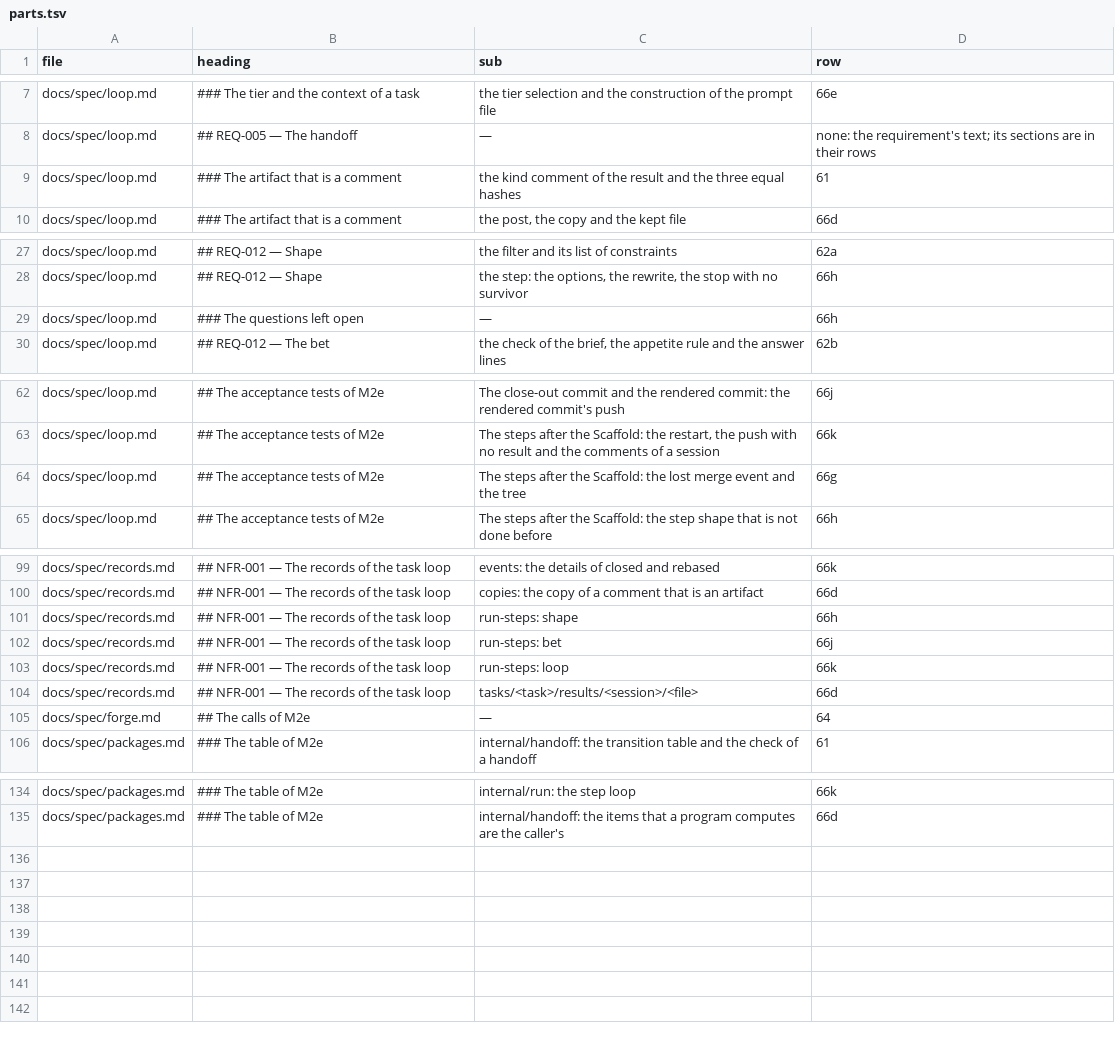
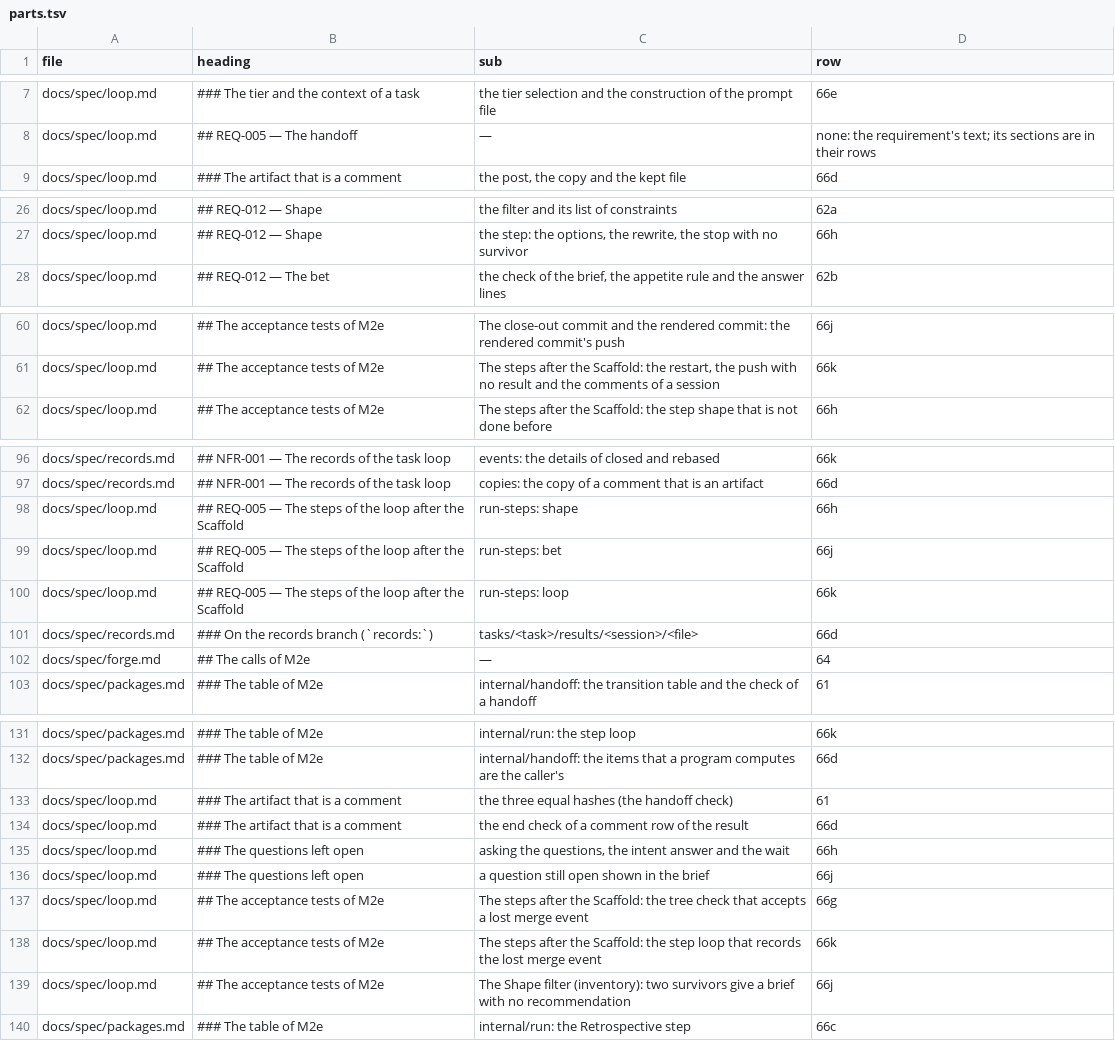
Before and after one commit to pharzam/layup, a TSV file: runs/T-57vx/parts.tsv, drawn as a sheet; only a part is shown, gaps mark what is left out.

```diff
--- a/runs/T-57vx/parts.tsv
+++ b/runs/T-57vx/parts.tsv
@@ -8,3 +8,2 @@ docs/spec/loop.md	### The tier and the context of a task	the tier selection and
 docs/spec/loop.md	## REQ-005 — The handoff	—	none: the requirement's text; its sections are in their rows
-docs/spec/loop.md	### The artifact that is a comment	the kind comment of the result and the three equal hashes	61
 docs/spec/loop.md	### The artifact that is a comment	the post, the copy and the kept file	66d
@@ -28,3 +27,2 @@ docs/spec/loop.md	## REQ-012 — Shape	the filter and its list of constraints	62
 docs/spec/loop.md	## REQ-012 — Shape	the step: the options, the rewrite, the stop with no survivor	66h
-docs/spec/loop.md	### The questions left open	—	66h
 docs/spec/loop.md	## REQ-012 — The bet	the check of the brief, the appetite rule and the answer lines	62b
@@ -63,3 +61,2 @@ docs/spec/loop.md	## The acceptance tests of M2e	The close-out commit and the re
 docs/spec/loop.md	## The acceptance tests of M2e	The steps after the Scaffold: the restart, the push with no result and the comments of a session	66k
-docs/spec/loop.md	## The acceptance tests of M2e	The steps after the Scaffold: the lost merge event and the tree	66g
 docs/spec/loop.md	## The acceptance tests of M2e	The steps after the Scaffold: the step shape that is not done before	66h
@@ -100,6 +97,6 @@ docs/spec/records.md	## NFR-001 — The records of the task loop	events: the det
 docs/spec/records.md	## NFR-001 — The records of the task loop	copies: the copy of a comment that is an artifact	66d
-docs/spec/records.md	## NFR-001 — The records of the task loop	run-steps: shape	66h
-docs/spec/records.md	## NFR-001 — The records of the task loop	run-steps: bet	66j
-docs/spec/records.md	## NFR-001 — The records of the task loop	run-steps: loop	66k
-docs/spec/records.md	## NFR-001 — The records of the task loop	tasks/<task>/results/<session>/<file>	66d
+docs/spec/loop.md	## REQ-005 — The steps of the loop after the Scaffold	run-steps: shape	66h
+docs/spec/loop.md	## REQ-005 — The steps of the loop after the Scaffold	run-steps: bet	66j
+docs/spec/loop.md	## REQ-005 — The steps of the loop after the Scaffold	run-steps: loop	66k
+docs/spec/records.md	### On the records branch (`records:`)	tasks/<task>/results/<session>/<file>	66d
 docs/spec/forge.md	## The calls of M2e	—	64
@@ -135 +132,9 @@ docs/spec/packages.md	### The table of M2e	internal/run: the step loop	66k
 docs/spec/packages.md	### The table of M2e	internal/handoff: the items that a program computes are the caller's	66d
+docs/spec/loop.md	### The artifact that is a comment	the three equal hashes (the handoff check)	61
+docs/spec/loop.md	### The artifact that is a comment	the end check of a comment row of the result	66d
+docs/spec/loop.md	### The questions left open	asking the questions, the intent answer and the wait	66h
+docs/spec/loop.md	### The questions left open	a question still open shown in the brief	66j
+docs/spec/loop.md	## The acceptance tests of M2e	The steps after the Scaffold: the tree check that accepts a lost merge event	66g
+docs/spec/loop.md	## The acceptance tests of M2e	The steps after the Scaffold: the step loop that records the lost merge event	66k
+docs/spec/loop.md	## The acceptance tests of M2e	The Shape filter (inventory): two survivors give a brief with no recommendation	66j
+docs/spec/packages.md	### The table of M2e	internal/run: the Retrospective step	66c
```
Also changed, not shown: 5 other files.
